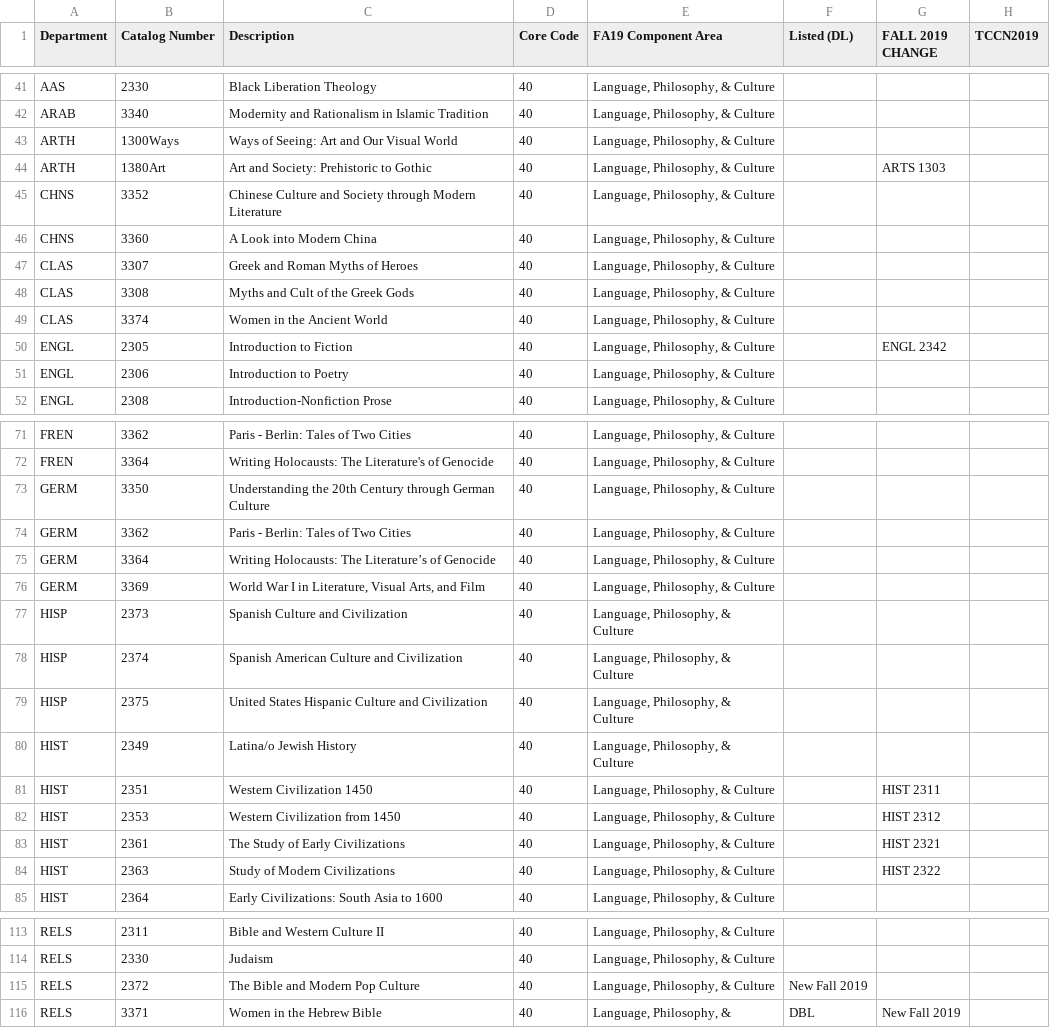
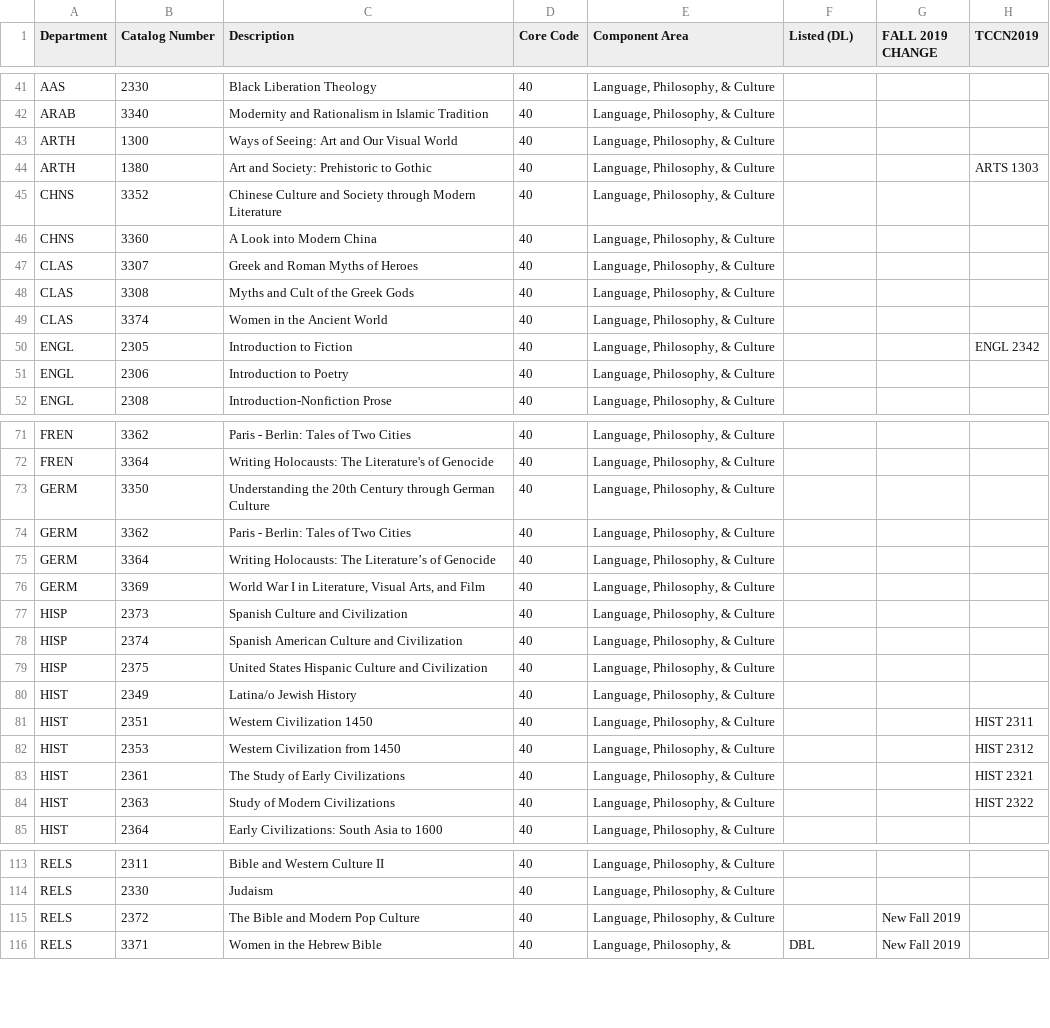
Before and after one commit to cougargrades/publicdata, a CSV file: documents/edu.uh.core_by_component/uh-core-fall-2019-by-component-5_17_19.csv, drawn as a sheet; only a part is shown, gaps mark what is left out; the diff covers the shown part only.

```diff
--- a/documents/edu.uh.core_by_component/uh-core-fall-2019-by-component-5_17_19.csv
+++ b/documents/edu.uh.core_by_component/uh-core-fall-2019-by-component-5_17_19.csv
@@ -1 +1 @@
-Department,Catalog Number,Description,"Core Code",FA19 Component Area,"Listed (DL)","FALL 2019 CHANGE",TCCN2019
+Department,Catalog Number,Description,Core Code,Component Area,Listed (DL),FALL 2019 CHANGE,TCCN2019
@@ -43,6 +42,5 @@ AAS,2330,Black Liberation Theology,40,"Language, Philosophy, & Culture",,,
 ARAB,3340,Modernity and Rationalism in Islamic Tradition,40,"Language, Philosophy, & Culture",,,
-ARTH,1300Ways,Ways of Seeing: Art and Our Visual World,40,"Language, Philosophy, & Culture",,,
-ARTH,1380Art,Art and Society: Prehistoric to Gothic,40,"Language, Philosophy, & Culture",,ARTS 1303,
-CHNS,3352,"Chinese Culture and Society through Modern
-Literature",40,"Language, Philosophy, & Culture",,,
+ARTH,1300,Ways of Seeing: Art and Our Visual World,40,"Language, Philosophy, & Culture",,,
+ARTH,1380,Art and Society: Prehistoric to Gothic,40,"Language, Philosophy, & Culture",,,ARTS 1303
+CHNS,3352,Chinese Culture and Society through Modern Literature,40,"Language, Philosophy, & Culture",,,
 CHNS,3360,A Look into Modern China,40,"Language, Philosophy, & Culture",,,
@@ -51,3 +49,3 @@ CLAS,3308,Myths and Cult of the Greek Gods,40,"Language, Philosophy, & Culture",
 CLAS,3374,Women in the Ancient World,40,"Language, Philosophy, & Culture",,,
-ENGL,2305,Introduction to Fiction,40,"Language, Philosophy, & Culture",,ENGL 2342,
+ENGL,2305,Introduction to Fiction,40,"Language, Philosophy, & Culture",,,ENGL 2342
 ENGL,2306,Introduction to Poetry,40,"Language, Philosophy, & Culture",,,
@@ -76,4 +72,3 @@ FREN,3362,Paris - Berlin: Tales of Two Cities,40,"Language, Philosophy, & Cultur
 FREN,3364,Writing Holocausts: The Literature's of Genocide,40,"Language, Philosophy, & Culture",,,
-GERM,3350,"Understanding the 20th Century through German
-Culture",40,"Language, Philosophy, & Culture",,,
+GERM,3350,Understanding the 20th Century through German Culture,40,"Language, Philosophy, & Culture",,,
 GERM,3362,Paris - Berlin: Tales of Two Cities,40,"Language, Philosophy, & Culture",,,
@@ -81,14 +76,10 @@ GERM,3364,Writing Holocausts: The Literature’s of Genocide,40,"Language, Philo
 GERM,3369,"World War I in Literature, Visual Arts, and Film",40,"Language, Philosophy, & Culture",,,
-HISP,2373,Spanish Culture and Civilization,40,"Language, Philosophy, &
-Culture",,,
-HISP,2374,Spanish American Culture and Civilization,40,"Language, Philosophy, &
-Culture",,,
-HISP,2375,United States Hispanic Culture and Civilization,40,"Language, Philosophy, &
-Culture",,,
-HIST,2349,Latina/o Jewish History,40,"Language, Philosophy, &
-Culture",,,
-HIST,2351,Western Civilization 1450,40,"Language, Philosophy, & Culture",,HIST 2311,
-HIST,2353,Western Civilization from 1450,40,"Language, Philosophy, & Culture",,HIST 2312,
-HIST,2361,The Study of Early Civilizations,40,"Language, Philosophy, & Culture",,HIST 2321,
-HIST,2363,Study of Modern Civilizations,40,"Language, Philosophy, & Culture",,HIST 2322,
+HISP,2373,Spanish Culture and Civilization,40,"Language, Philosophy, & Culture",,,
+HISP,2374,Spanish American Culture and Civilization,40,"Language, Philosophy, & Culture",,,
+HISP,2375,United States Hispanic Culture and Civilization,40,"Language, Philosophy, & Culture",,,
+HIST,2349,Latina/o Jewish History,40,"Language, Philosophy, & Culture",,,
+HIST,2351,Western Civilization 1450,40,"Language, Philosophy, & Culture",,,HIST 2311
+HIST,2353,Western Civilization from 1450,40,"Language, Philosophy, & Culture",,,HIST 2312
+HIST,2361,The Study of Early Civilizations,40,"Language, Philosophy, & Culture",,,HIST 2321
+HIST,2363,Study of Modern Civilizations,40,"Language, Philosophy, & Culture",,,HIST 2322
 HIST,2364,Early Civilizations: South Asia to 1600,40,"Language, Philosophy, & Culture",,,
@@ -124,3 +114,3 @@ RELS,2311,Bible and Western Culture II,40,"Language, Philosophy, & Culture",,,
 RELS,2330,Judaism,40,"Language, Philosophy, & Culture",,,
-RELS,2372,The Bible and Modern Pop Culture,40,"Language, Philosophy, & Culture",New Fall 2019,,
+RELS,2372,The Bible and Modern Pop Culture,40,"Language, Philosophy, & Culture",,New Fall 2019,
 RELS,3371,Women in the Hebrew Bible,40,"Language, Philosophy, &",DBL,New Fall 2019,
```
Also changed, not shown: 50 edited cells elsewhere in this file, 1 other file.
